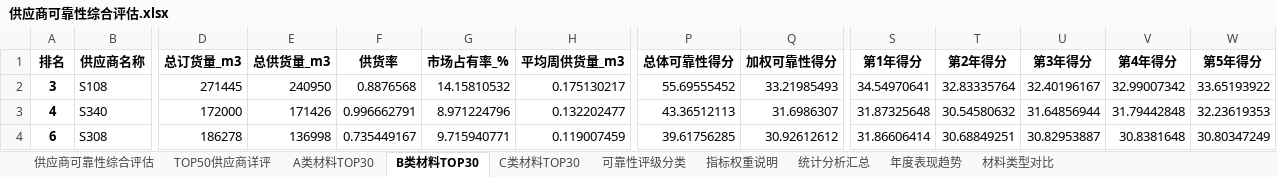
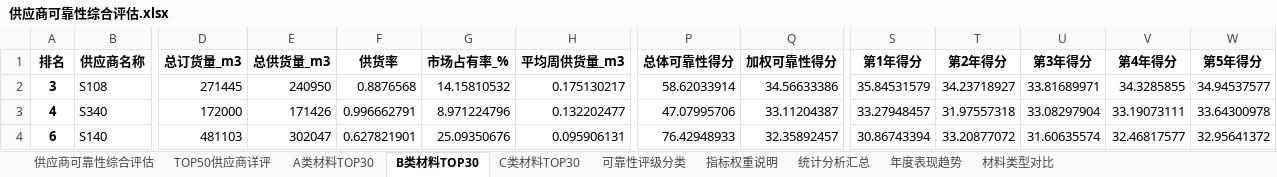
Before and after one commit to SHM-white/21ASolution, an Excel workbook: DataFrames/供应商可靠性综合评估.xlsx, sheet B类材料TOP30, drawn as a sheet; only a part is shown, gaps mark what is left out; values as stored, in another font and other column widths than the file's, no borders; the diff covers the shown part only; the diff names each change by its address in the sheet, - before the commit and + after, or states it on an @@ line.

```diff
--- a/DataFrames/供应商可靠性综合评估.xlsx (sheet B类材料TOP30)
+++ b/DataFrames/供应商可靠性综合评估.xlsx (sheet B类材料TOP30)
-P2 (总体可靠性得分): 55.69555452
+P2 (总体可靠性得分): 58.62033914
-Q2 (加权可靠性得分): 33.21985493
+Q2 (加权可靠性得分): 34.56633386
-S2 (第1年得分): 34.54970641
+S2 (第1年得分): 35.84531579
-T2 (第2年得分): 32.83335764
+T2 (第2年得分): 34.23718927
-U2 (第3年得分): 32.40196167
+U2 (第3年得分): 33.81689971
-V2 (第4年得分): 32.99007342
+V2 (第4年得分): 34.3285855
-W2 (第5年得分): 33.65193922
+W2 (第5年得分): 34.94537577
-P3 (总体可靠性得分): 43.36512113
+P3 (总体可靠性得分): 47.07995706
-Q3 (加权可靠性得分): 31.6986307
+Q3 (加权可靠性得分): 33.11204387
-S3 (第1年得分): 31.87325648
+S3 (第1年得分): 33.27948457
-T3 (第2年得分): 30.54580632
+T3 (第2年得分): 31.97557318
-U3 (第3年得分): 31.64856944
+U3 (第3年得分): 33.08297904
-V3 (第4年得分): 31.79442848
+V3 (第4年得分): 33.19073111
-W3 (第5年得分): 32.23619353
+W3 (第5年得分): 33.64300978
-B4 (供应商名称): S308
+B4 (供应商名称): S140
-D4 (总订货量_m3): 186278
+D4 (总订货量_m3): 481103
-E4 (总供货量_m3): 136998
+E4 (总供货量_m3): 302047
-F4 (供货率): 0.735449167
+F4 (供货率): 0.627821901
-G4 (市场占有率_%): 9.715940771
+G4 (市场占有率_%): 25.09350676
-H4 (平均周供货量_m3): 0.119007459
+H4 (平均周供货量_m3): 0.095906131
-P4 (总体可靠性得分): 39.61756285
+P4 (总体可靠性得分): 76.42948933
-Q4 (加权可靠性得分): 30.92612612
+Q4 (加权可靠性得分): 32.35892457
-S4 (第1年得分): 31.86606414
+S4 (第1年得分): 30.86743394
-T4 (第2年得分): 30.68849251
+T4 (第2年得分): 33.20877072
-U4 (第3年得分): 30.82953887
+U4 (第3年得分): 31.60635574
-V4 (第4年得分): 30.8381648
+V4 (第4年得分): 32.46817577
-W4 (第5年得分): 30.80347249
+W4 (第5年得分): 32.95641372
```
Also changed, not shown: 1 added row, 1 removed row and 275 edited cells elsewhere in this sheet, sheet 供应商可靠性综合评估, sheet TOP50供应商详评, sheet C类材料TOP30, sheet A类材料TOP30, sheet 统计分析汇总, sheet 年度表现趋势, 3 more sheets, DataFrames/供应商产品制造能力汇总.xlsx, DataFrames/供应商可靠性年度加权排名.xlsx, 38 other files.
